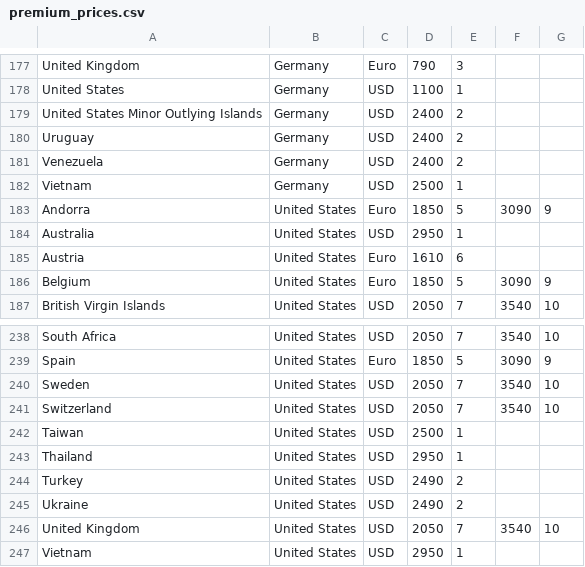
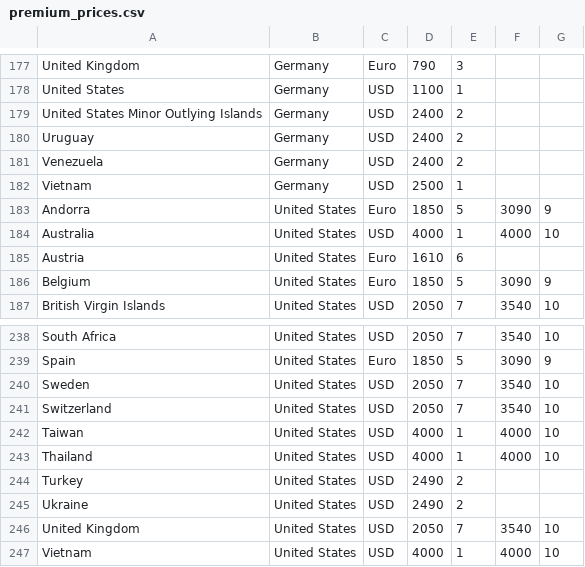
Before and after one commit to INTRAX-INC/globalinternships, a CSV file: js/program_calculator/premium_prices.csv, drawn as a sheet; only a part is shown, gaps mark what is left out; the diff covers the shown part only.

```diff
--- a/js/program_calculator/premium_prices.csv
+++ b/js/program_calculator/premium_prices.csv
@@ -183,3 +183,3 @@ Vietnam,Germany,USD,2500,1,,
 Andorra,United States,Euro,1850,5,3090,9
-Australia,United States,USD,2950,1,,
+Australia,United States,USD,4000,1,4000,10
 Austria,United States,Euro,1610,6,,
@@ -241,4 +241,4 @@ Sweden,United States,USD,2050,7,3540,10
 Switzerland,United States,USD,2050,7,3540,10
-Taiwan,United States,USD,2500,1,,
-Thailand,United States,USD,2950,1,,
+Taiwan,United States,USD,4000,1,4000,10
+Thailand,United States,USD,4000,1,4000,10
 Turkey,United States,USD,2490,2,,
@@ -246,2 +246,2 @@ Ukraine,United States,USD,2490,2,,
 United Kingdom,United States,USD,2050,7,3540,10
-Vietnam,United States,USD,2950,1,,
+Vietnam,United States,USD,4000,1,4000,10
```
Also changed, not shown: 30 edited cells elsewhere in this file.
